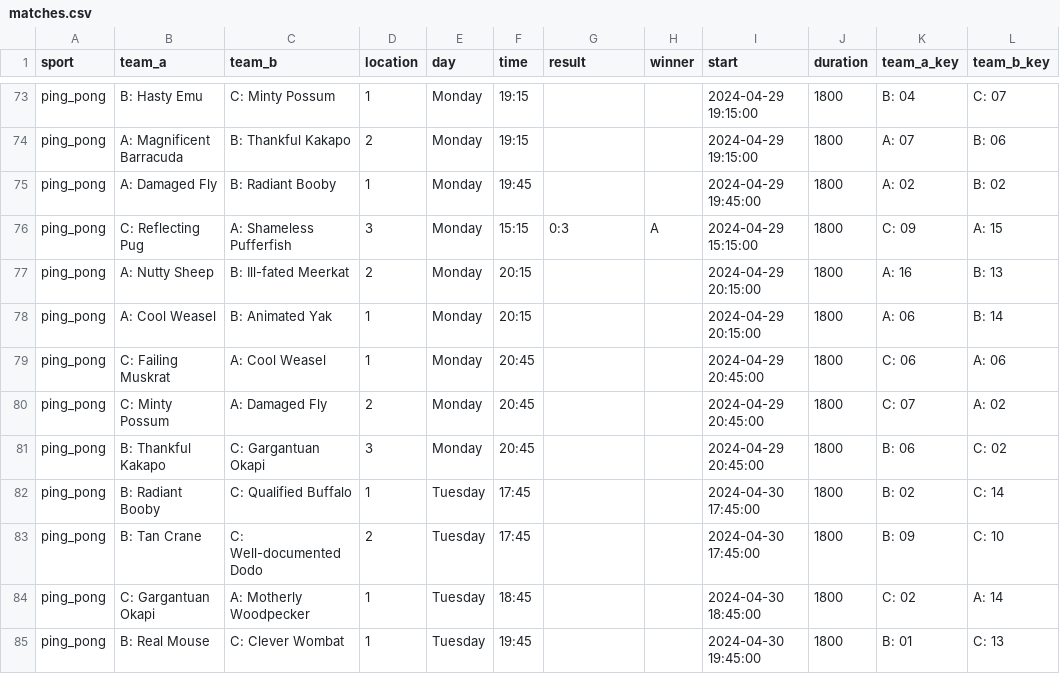
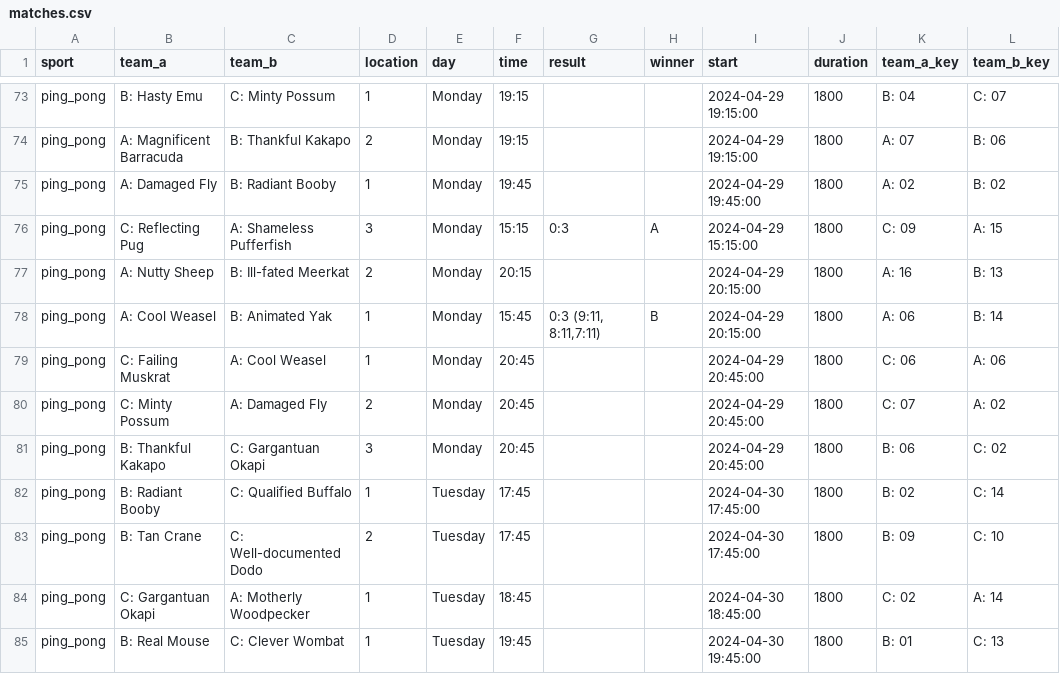
Before and after one commit to FBalzerMPE/imprs_sports_week, a CSV file: data/matches.csv, drawn as a sheet; only a part is shown, gaps mark what is left out; the diff names each change by its address in the sheet, - before the commit and + after, or states it on an @@ line.

Commit message:
One more match result

```diff
--- a/data/matches.csv
+++ b/data/matches.csv
-F78 (time): 20:15
+F78 (time): 15:45
-G78 (result): (empty)
+G78 (result): 0:3 (9:11, 8:11,7:11)
-H78 (winner): (empty)
+H78 (winner): B
```
Also changed, not shown: 2 other files.
